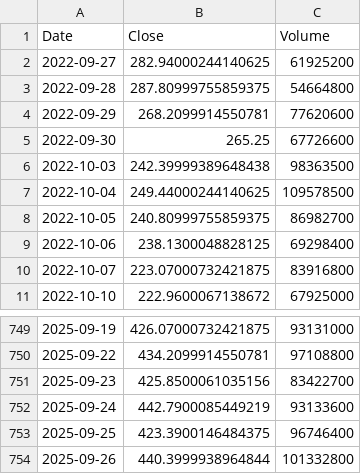
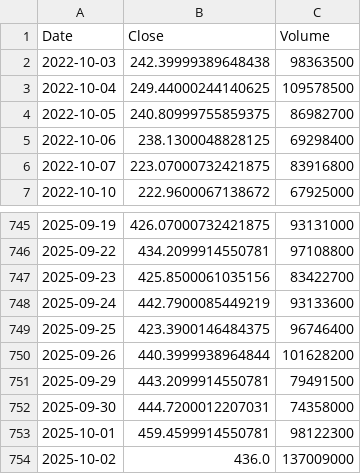
Before and after one commit to anddrewl/watai, a CSV file: financial_data/TSLA_historical.csv, drawn as a sheet; only a part is shown, gaps mark what is left out.

```diff
--- a/financial_data/TSLA_historical.csv
+++ b/financial_data/TSLA_historical.csv
@@ -1,6 +1,2 @@
 Date,Close,Volume
-2022-09-27,282.94000244140625,61925200
-2022-09-28,287.80999755859375,54664800
-2022-09-29,268.2099914550781,77620600
-2022-09-30,265.25,67726600
 2022-10-03,242.39999389648438,98363500
@@ -753,2 +749,6 @@ Date,Close,Volume
 2025-09-25,423.3900146484375,96746400
-2025-09-26,440.3999938964844,101332800
+2025-09-26,440.3999938964844,101628200
+2025-09-29,443.2099914550781,79491500
+2025-09-30,444.7200012207031,74358000
+2025-10-01,459.4599914550781,98122300
+2025-10-02,436.0,137009000
```
Also changed, not shown: financial_data/AAPL_historical.csv, 5 other files.
